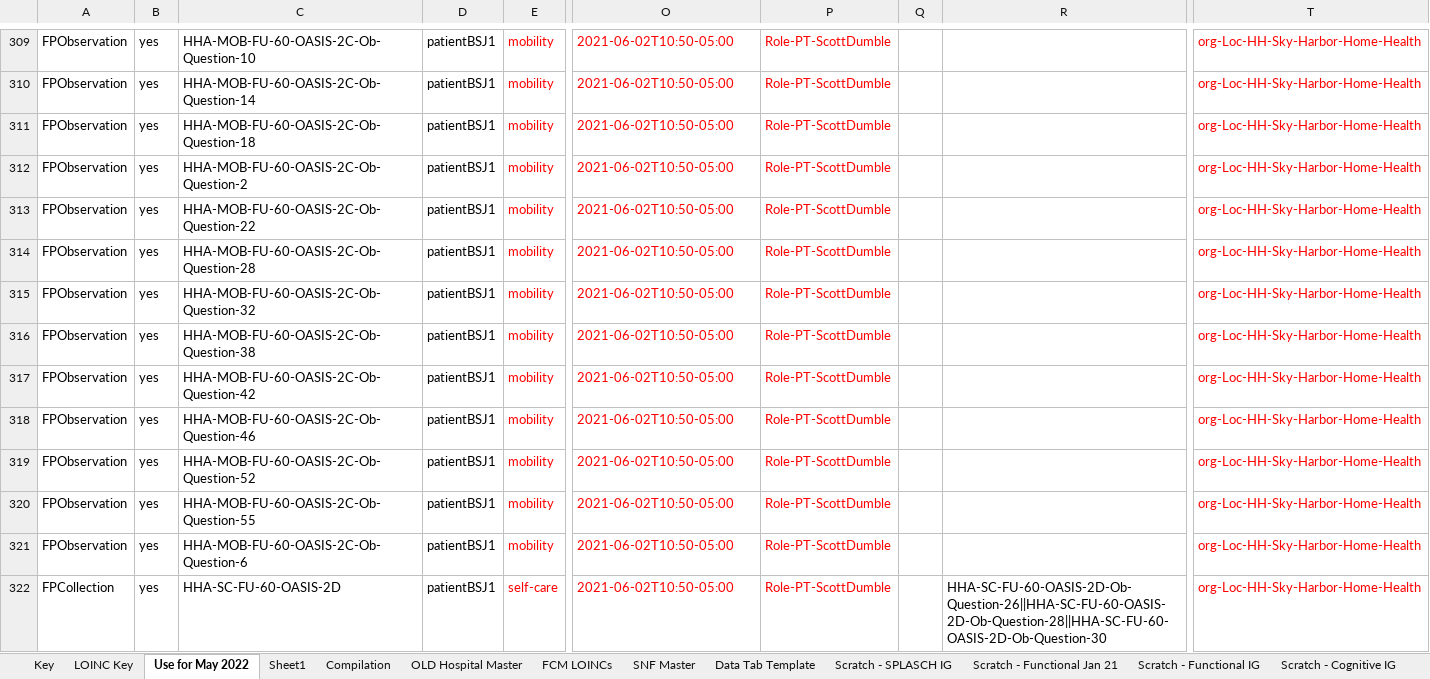
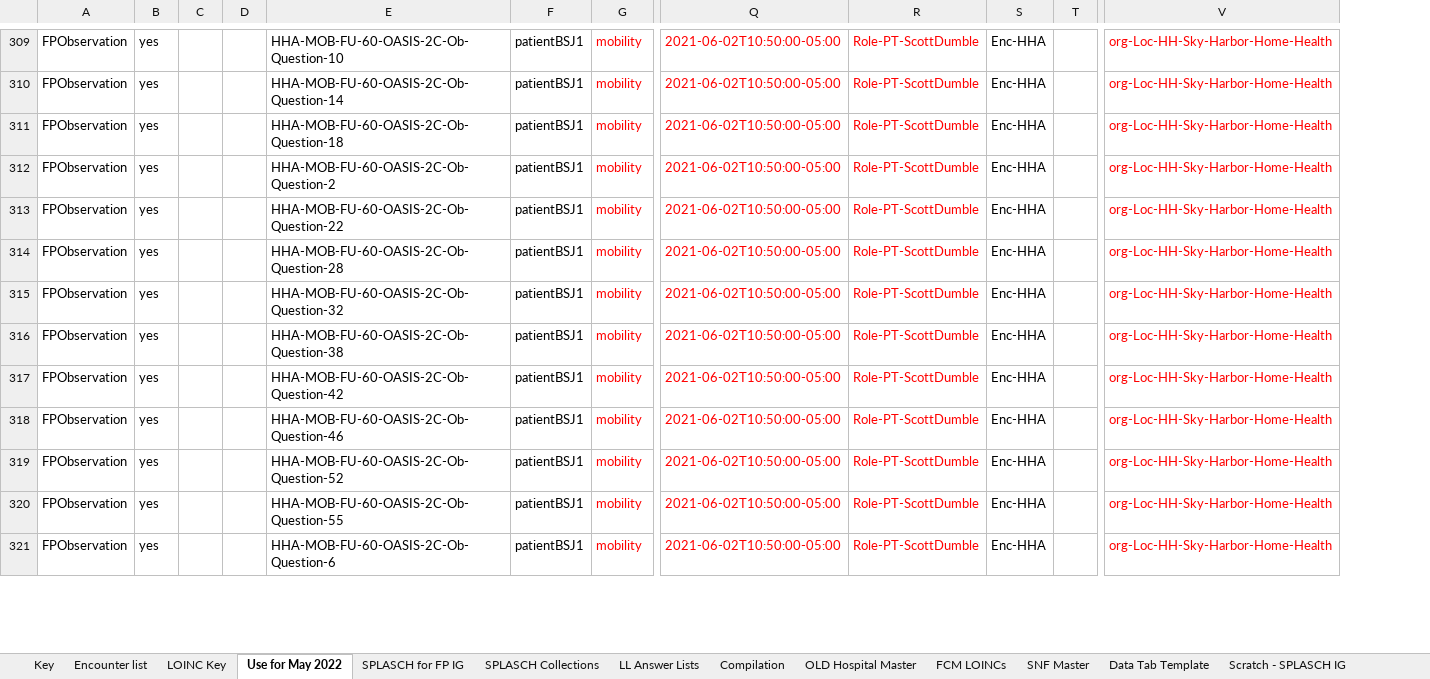
Before and after one commit to paciowg/sample-data, an Excel workbook: 2022-05 HL7 May Connectathon/ConnectathonSampleData/Spreadsheets/Time Based Observations- Func Perf & SPLASCH.xlsx, sheet Use for May 2022, drawn as a sheet; only a part is shown, gaps mark what is left out; values as stored, in another font and other column widths than the file's, no borders; removed rows and columns are numbered as before the commit, all else as after; rows hold the shown columns only; the diff covers the shown part only; the diff names each change by its address in the sheet, - before the commit and + after, or states it on an @@ line.

```diff
--- a/2022-05 HL7 May Connectathon/ConnectathonSampleData/Spreadsheets/Time Based Observations- Func Perf & SPLASCH.xlsx (sheet Use for May 2022)
+++ b/2022-05 HL7 May Connectathon/ConnectathonSampleData/Spreadsheets/Time Based Observations- Func Perf & SPLASCH.xlsx (sheet Use for May 2022)
+sheet tab: Encounter list
+sheet tab: SPLASCH for FP IG
+sheet tab: SPLASCH Collections
+sheet tab: LL Answer Lists
+column C, empty
+column D, empty
-column Q, empty
-column R, empty
+column S, rows 309-321: all Enc-HHA
+column T, empty
-Q309:Q321: 2021-06-02T10:50-05:00
+Q309:Q321: 2021-06-02T10:50:00-05:00
-row 322: FPCollection | yes | HHA-SC-FU-60-OASIS-2D | patientBSJ1 | self-care | 2021-06-02T10:50-05:00 | Role-PT-ScottDumble |  | HHA-SC-FU-60-OASIS-2D-Ob-Question-26||HHA-SC-FU-60-OASIS-2D-Ob-Question-28||HHA-SC-FU-60-OASIS-2D-Ob-Question-30 | org-Loc-HH-Sky-Harbor-Home-Health
```
Also changed, not shown: 32 removed rows, 77 moved rows and 18 edited cells elsewhere in this sheet, sheet Compilation, sheet Scratch - SPLASCH IG, sheet Scratch - RT IG, sheet Key, other sheet tabs, hidden cells, 2022-05 HL7 May Connectathon/ConnectathonSampleData/Spreadsheets/CliniciansAndOrgs.xlsx.
